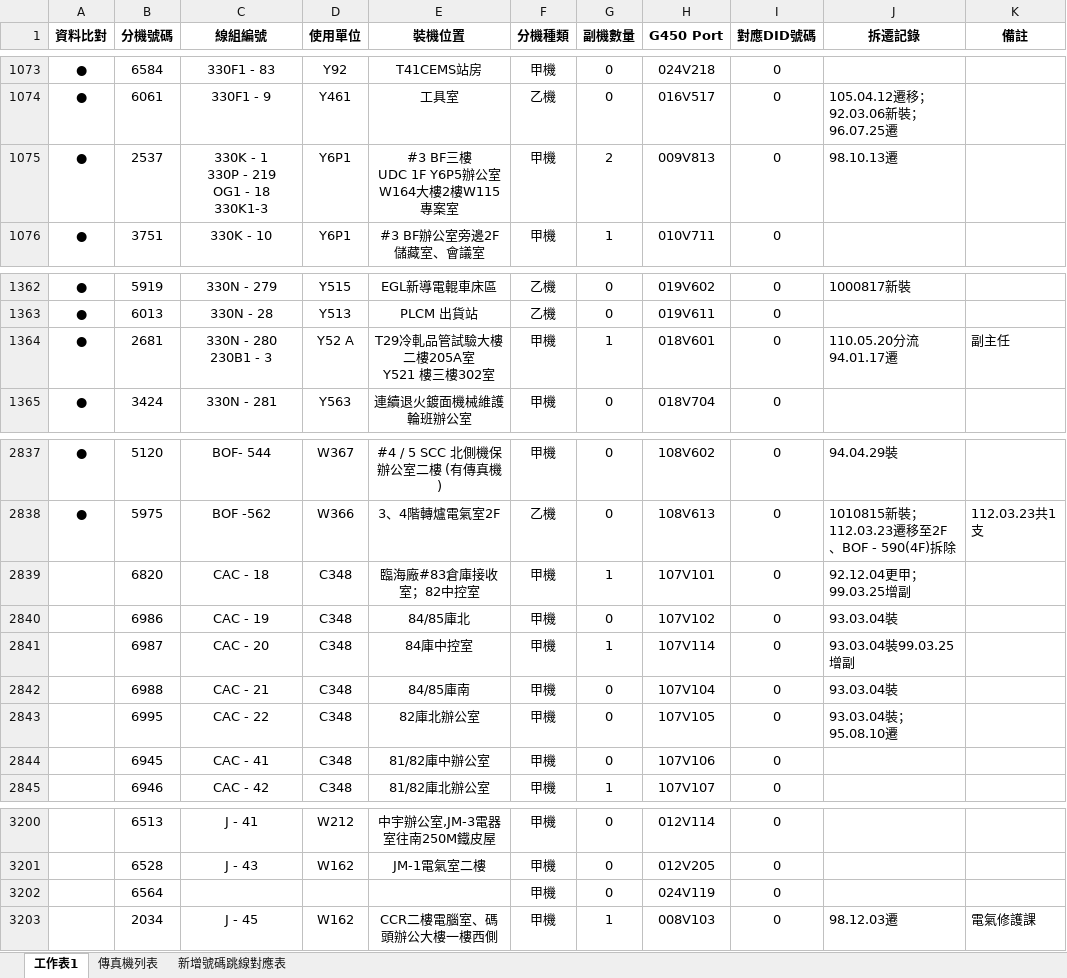
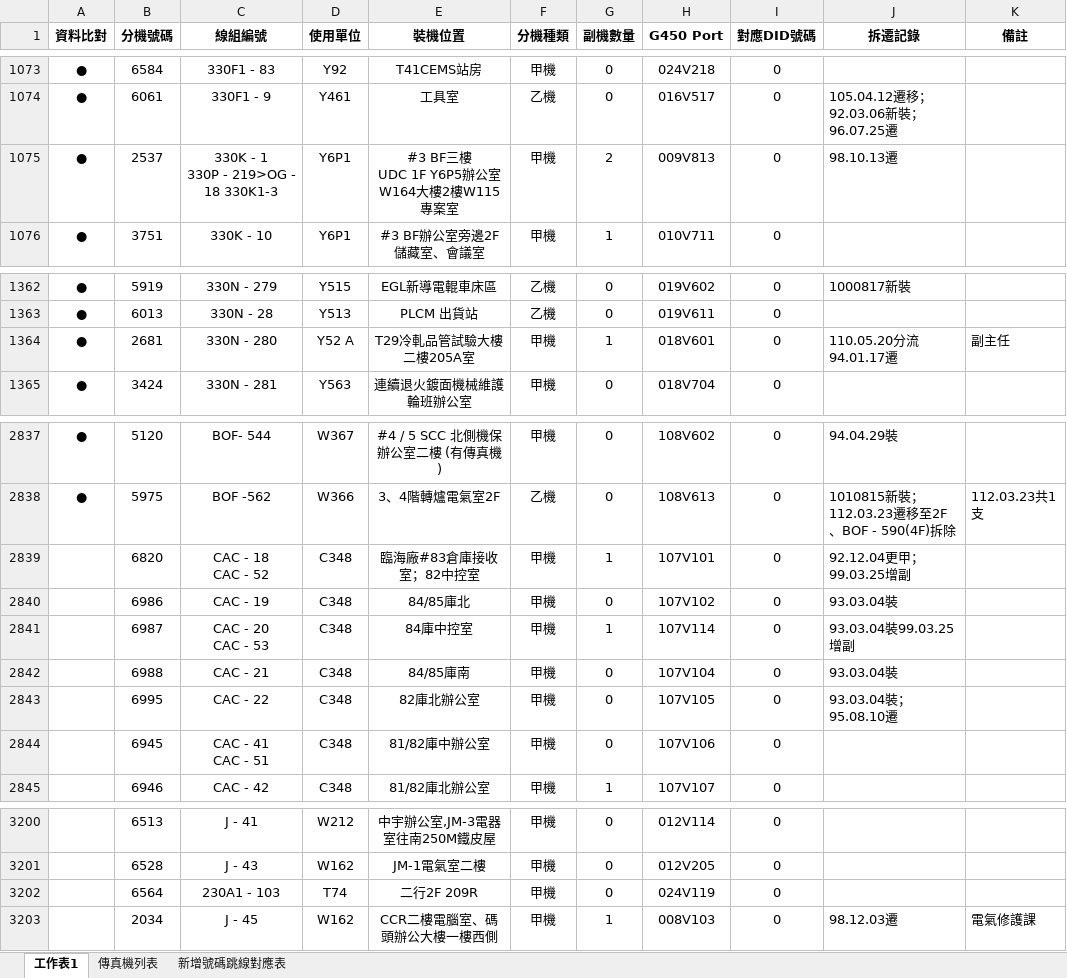
Before and after one commit to binn0428/search, an Excel workbook: tel/電話資料.xlsx, sheet 工作表1, drawn as a sheet; only a part is shown, gaps mark what is left out; values as stored, in another font and other column widths than the file's, no borders; ↵ is a line break in a cell; the diff names each change by its address in the sheet, - before the commit and + after, or states it on an @@ line.

Commit message:
Update 電話資料.xlsx

```diff
--- a/tel/電話資料.xlsx (sheet 工作表1)
+++ b/tel/電話資料.xlsx (sheet 工作表1)
-C1075 (線組編號): 330K - 1 ↵ 330P - 219 ↵ OG1 - 18 330K1-3
+C1075 (線組編號): 330K - 1 ↵ 330P - 219>OG - 18 330K1-3
-C1364 (線組編號): 330N - 280 ↵ 230B1 - 3
+C1364 (線組編號): 330N - 280
-E1364 (裝機位置): T29冷軋品管試驗大樓二樓205A室 ↵ Y521 樓三樓302室
+E1364 (裝機位置): T29冷軋品管試驗大樓二樓205A室
-C2839 (線組編號): CAC - 18
+C2839 (線組編號): CAC - 18 ↵ CAC - 52
-C2841 (線組編號): CAC - 20
+C2841 (線組編號): CAC - 20 ↵ CAC - 53
-C2844 (線組編號): CAC - 41
+C2844 (線組編號): CAC - 41 ↵ CAC - 51
-C3202 (線組編號): (empty)
+C3202 (線組編號): 230A1 - 103
-D3202 (使用單位): (empty)
+D3202 (使用單位): T74
-E3202 (裝機位置): (empty)
+E3202 (裝機位置): 二行2F 209R
```
